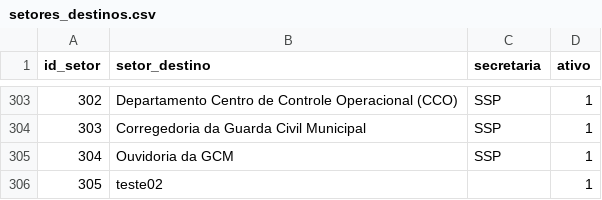
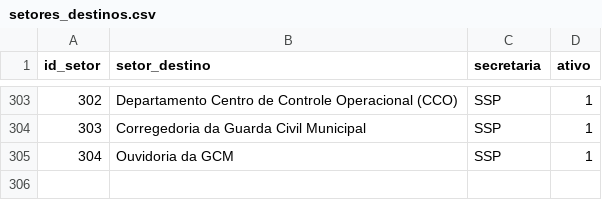
Before and after one commit to planejamentobarbacena-web/Protocolo-Interno-SEPLAN, a CSV file: data/setores_destinos.csv, drawn as a sheet; only a part is shown, gaps mark what is left out; the diff names each change by its address in the sheet, - before the commit and + after, or states it on an @@ line.

Commit message:
Exclusão destino teste02 via Streamlit

```diff
--- a/data/setores_destinos.csv
+++ b/data/setores_destinos.csv
-row 306: 305 | teste02 |  | 1
```
